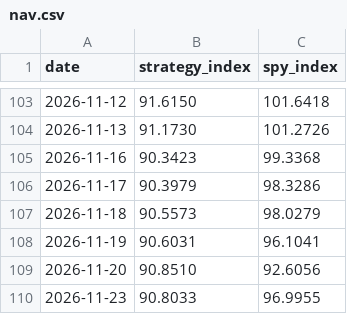
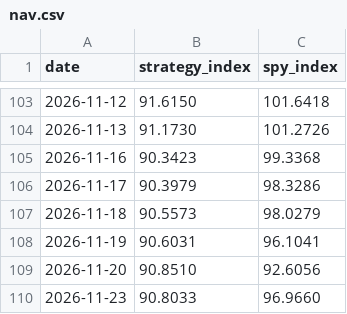
Before and after one commit to aterhune19845/trade-signals, a CSV file: performance/nav.csv, drawn as a sheet; only a part is shown, gaps mark what is left out.

```diff
--- a/performance/nav.csv
+++ b/performance/nav.csv
@@ -109,2 +109,2 @@ date,strategy_index,spy_index
 2026-11-20,90.8510,92.6056
-2026-11-23,90.8033,96.9955
+2026-11-23,90.8033,96.9660
```
Also changed, not shown: performance/strategy_shadow.csv, 7 other files.
